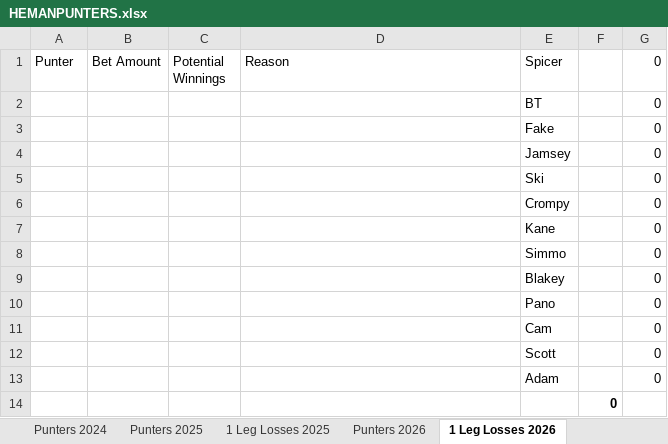
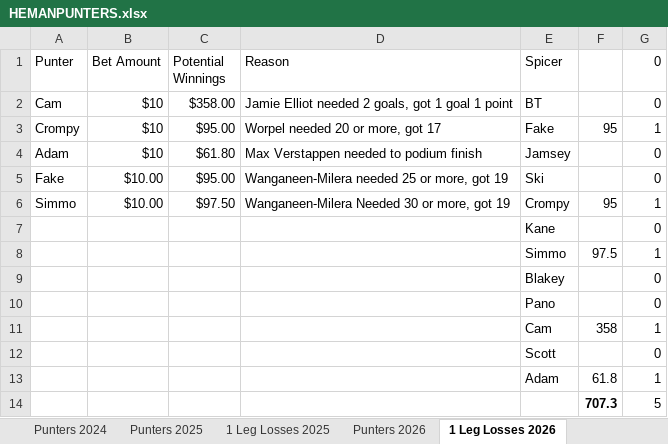
Before and after one commit to BrentonTurnor/seeMore, an Excel workbook: public/Data/HEMANPUNTERS.xlsx, sheet 1 Leg Losses 2026, drawn as a sheet; values as stored, in another font and other column widths than the file's, no borders; removed rows and columns are numbered as before the commit, all else as after; the diff names each change by its address in the sheet, - before the commit and + after, or states it on an @@ line.

```diff
--- a/public/Data/HEMANPUNTERS.xlsx (sheet 1 Leg Losses 2026)
+++ b/public/Data/HEMANPUNTERS.xlsx (sheet 1 Leg Losses 2026)
-row 2:  |  |  |  | BT |  | 0
-row 3:  |  |  |  | Fake |  | 0
-row 4:  |  |  |  | Jamsey |  | 0
-row 5:  |  |  |  | Ski |  | 0
-row 6:  |  |  |  | Crompy |  | 0
+row 2: Cam | $10 | $358.00 | Jamie Elliot needed 2 goals, got 1 goal 1 point | BT |  | 0
+row 3: Crompy | $10 | $95.00 | Worpel needed 20 or more, got 17 | Fake | 95 | 1
+row 4: Adam | $10 | $61.80 | Max Verstappen needed to podium finish | Jamsey |  | 0
+row 5: Fake | $10.00 | $95.00 | Wanganeen-Milera needed 25 or more, got 19 | Ski |  | 0
+row 6: Simmo | $10.00 | $97.50 | Wanganeen-Milera Needed 30 or more, got 19 | Crompy | 95 | 1
-row 8:  |  |  |  | Simmo |  | 0
+row 8:  |  |  |  | Simmo | 97.5 | 1
-row 11:  |  |  |  | Cam |  | 0
+row 11:  |  |  |  | Cam | 358 | 1
-row 13:  |  |  |  | Adam |  | 0
-row 14:  |  |  |  |  | 0
+row 13:  |  |  |  | Adam | 61.8 | 1
+row 14:  |  |  |  |  | 707.3 | 5
```
Also changed, not shown: sheet Punters 2026, formulas that keep their value, 3 other files.
